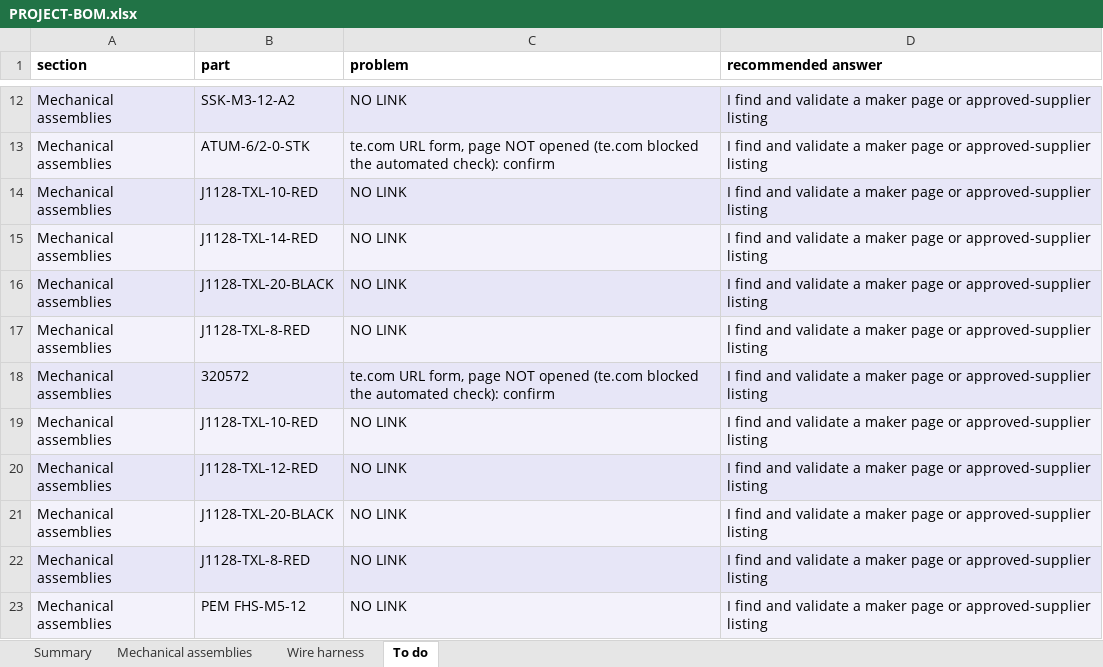
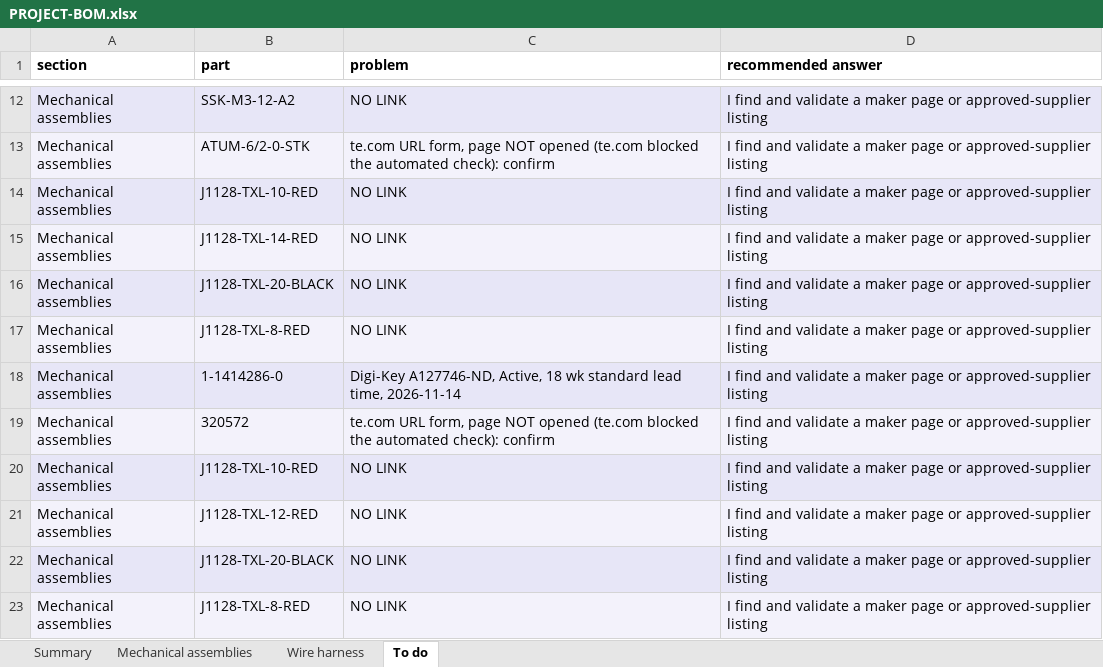
Before and after one commit to living-relation/st185-link-ecu-config, an Excel workbook: docs/sourcing/PROJECT-BOM.xlsx, sheet To do, drawn as a sheet; only a part is shown, gaps mark what is left out; the shorter side is filled out with more unchanged rows; values as stored, in another font and other column widths than the file's, no borders; the diff names each change by its address in the sheet, - before the commit and + after, or states it on an @@ line.

```diff
--- a/docs/sourcing/PROJECT-BOM.xlsx (sheet To do)
+++ b/docs/sourcing/PROJECT-BOM.xlsx (sheet To do)
+row 18: Mechanical assemblies | 1-1414286-0 | Digi-Key A127746-ND, Active, 18 wk standard lead time, 2026-11-14 | I find and validate a maker page or approved-supplier listing
```
Also changed, not shown: sheet Mechanical assemblies, sheet Summary, docs/harness/wirelists/ST185-AB-cabin-wirelist.xlsx, docs/harness/wirelists/ST185-AB-engine-wirelist.xlsx, 28 other files.
